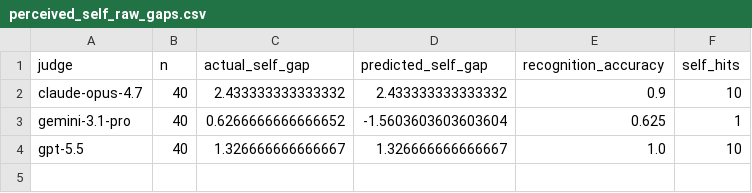
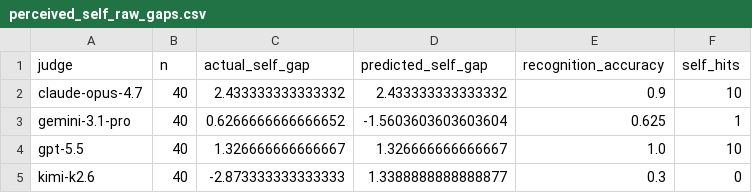
Before and after one commit to ai-village-agents/research-2026-05, a CSV file: experiments/replication-wave/results/perceived_self_raw_gaps.csv, drawn as a sheet; the diff names each change by its address in the sheet, - before the commit and + after, or states it on an @@ line.

```diff
--- a/experiments/replication-wave/results/perceived_self_raw_gaps.csv
+++ b/experiments/replication-wave/results/perceived_self_raw_gaps.csv
+row 5: kimi-k2.6 | 40 | -2.873333333333333 | 1.3388888888888877 | 0.3 | 0
```
Also changed, not shown: experiments/replication-wave/results/condition_summary.csv, experiments/replication-wave/results/inter_rater_agreement.csv, 15 other files.
